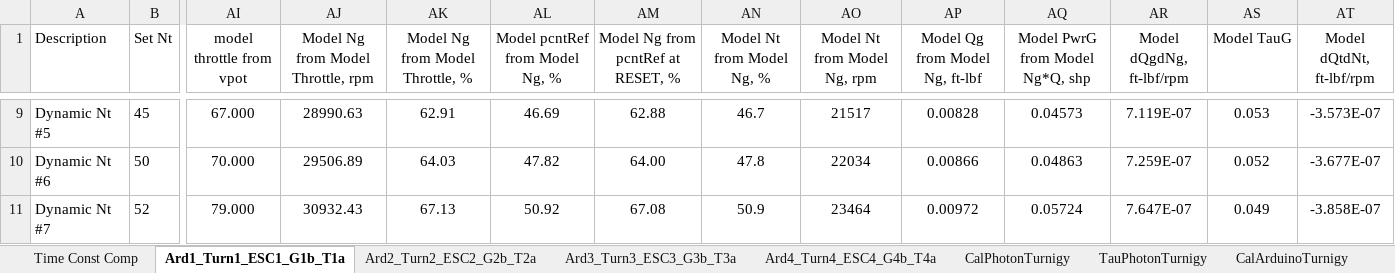
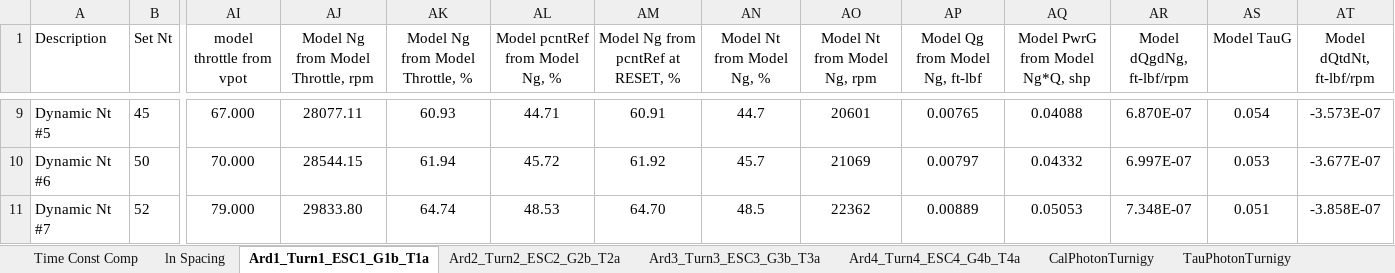
Before and after one commit to davegutz/ESC, an Excel workbook: myESC-Particle-DEV/saves/calibration20161207.xlsx, sheet Ard1_Turn1_ESC1_G1b_T1a, drawn as a sheet; only a part is shown, gaps mark what is left out; values as stored, in another font and other column widths than the file's, no borders; charts and pictures not drawn; the diff covers the shown part only; the diff names each change by its address in the sheet, - before the commit and + after, or states it on an @@ line.

Commit message:
recal photon for non-linear throttle end

```diff
--- a/myESC-Particle-DEV/saves/calibration20161207.xlsx (sheet Ard1_Turn1_ESC1_G1b_T1a)
+++ b/myESC-Particle-DEV/saves/calibration20161207.xlsx (sheet Ard1_Turn1_ESC1_G1b_T1a)
+sheet tab: ln Spacing
-AJ9: 28990.63
+AJ9: 28077.11
-AK9 (Model Ng from Model Throttle, %): 62.91
+AK9 (Model Ng from Model Throttle, %): 60.93
-AL9 (Model pcntRef from Model Ng, %): 46.69
+AL9 (Model pcntRef from Model Ng, %): 44.71
-AM9: 62.88
+AM9: 60.91
-AN9 (Model Nt from Model Ng, %): 46.7
+AN9 (Model Nt from Model Ng, %): 44.7
-AO9 (Model Nt from Model Ng, rpm): 21517
+AO9 (Model Nt from Model Ng, rpm): 20601
-AP9 (Model Qg from Model Ng, ft-lbf): 0.00828
+AP9 (Model Qg from Model Ng, ft-lbf): 0.00765
-AQ9 (Model PwrG from Model Ng*Q, shp): 0.04573
+AQ9 (Model PwrG from Model Ng*Q, shp): 0.04088
-AR9 (Model dQgdNg, ft-lbf/rpm): 7.119E-07
+AR9 (Model dQgdNg, ft-lbf/rpm): 6.870E-07
-AS9 (Model TauG): 0.053
+AS9 (Model TauG): 0.054
-AJ10: 29506.89
+AJ10: 28544.15
-AK10 (Model Ng from Model Throttle, %): 64.03
+AK10 (Model Ng from Model Throttle, %): 61.94
-AL10 (Model pcntRef from Model Ng, %): 47.82
+AL10 (Model pcntRef from Model Ng, %): 45.72
-AM10: 64.00
+AM10: 61.92
-AN10 (Model Nt from Model Ng, %): 47.8
+AN10 (Model Nt from Model Ng, %): 45.7
-AO10 (Model Nt from Model Ng, rpm): 22034
+AO10 (Model Nt from Model Ng, rpm): 21069
-AP10 (Model Qg from Model Ng, ft-lbf): 0.00866
+AP10 (Model Qg from Model Ng, ft-lbf): 0.00797
-AQ10 (Model PwrG from Model Ng*Q, shp): 0.04863
+AQ10 (Model PwrG from Model Ng*Q, shp): 0.04332
-AR10 (Model dQgdNg, ft-lbf/rpm): 7.259E-07
+AR10 (Model dQgdNg, ft-lbf/rpm): 6.997E-07
-AS10 (Model TauG): 0.052
+AS10 (Model TauG): 0.053
-AJ11: 30932.43
+AJ11: 29833.80
-AK11 (Model Ng from Model Throttle, %): 67.13
+AK11 (Model Ng from Model Throttle, %): 64.74
-AL11 (Model pcntRef from Model Ng, %): 50.92
+AL11 (Model pcntRef from Model Ng, %): 48.53
-AM11: 67.08
+AM11: 64.70
-AN11 (Model Nt from Model Ng, %): 50.9
+AN11 (Model Nt from Model Ng, %): 48.5
-AO11 (Model Nt from Model Ng, rpm): 23464
+AO11 (Model Nt from Model Ng, rpm): 22362
-AP11 (Model Qg from Model Ng, ft-lbf): 0.00972
+AP11 (Model Qg from Model Ng, ft-lbf): 0.00889
-AQ11 (Model PwrG from Model Ng*Q, shp): 0.05724
+AQ11 (Model PwrG from Model Ng*Q, shp): 0.05053
-AR11 (Model dQgdNg, ft-lbf/rpm): 7.647E-07
+AR11 (Model dQgdNg, ft-lbf/rpm): 7.348E-07
-AS11 (Model TauG): 0.049
+AS11 (Model TauG): 0.051
```
Also changed, not shown: 2 added rows, 2 removed rows, 108 edited cells and cell formats elsewhere in this sheet, sheet CalPhotonTurnigy, formulas that keep their value, charts or pictures, 2 other files.
